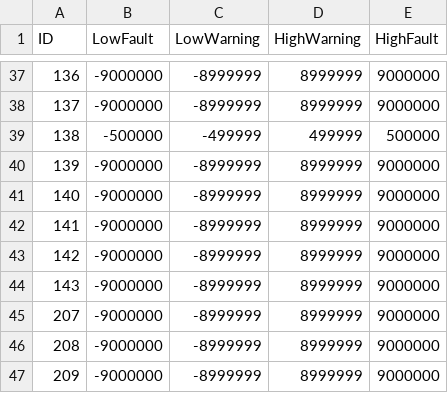
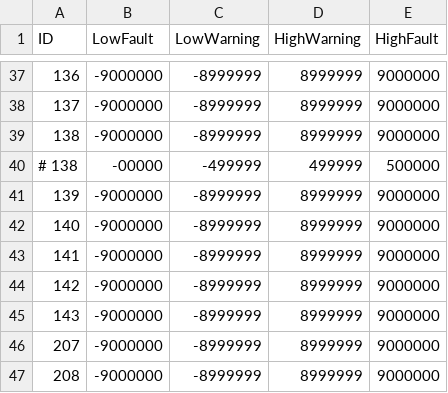
Before and after one commit to lsst-ts/ts_m1m3support, a CSV file: SettingFiles/v1/tables/CylinderLimitPrimaryTable.csv, drawn as a sheet; only a part is shown, gaps mark what is left out; the shorter side is filled out with more unchanged rows; addresses are those after the commit; the diff names each change by its address in the sheet, - before the commit and + after, or states it on an @@ line.

Commit message:
Do not fault on FA 138.

```diff
--- a/SettingFiles/v1/tables/CylinderLimitPrimaryTable.csv
+++ b/SettingFiles/v1/tables/CylinderLimitPrimaryTable.csv
+row 39: 138 | -9000000 | -8999999 | 8999999 | 9000000
@@ column A (ID) renumbered in row 40 @@
-B40 (LowFault): -500000
+B40 (LowFault): -00000
```
